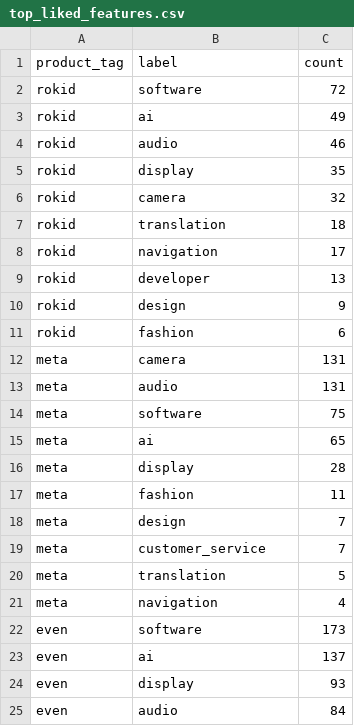
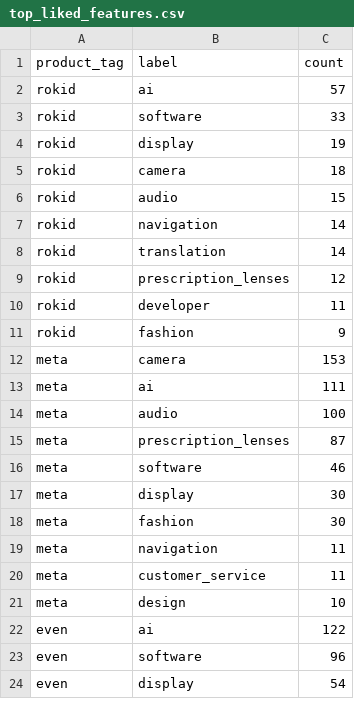
Before and after one commit to liheng1994/Rokid-monitor-pages, a CSV file: reddit/top_liked_features.csv, drawn as a sheet; only a part is shown; the diff covers the shown part only.

```diff
--- a/reddit/top_liked_features.csv
+++ b/reddit/top_liked_features.csv
@@ -1,25 +1,24 @@
 product_tag,label,count
-rokid,software,72
-rokid,ai,49
-rokid,audio,46
-rokid,display,35
-rokid,camera,32
-rokid,translation,18
-rokid,navigation,17
-rokid,developer,13
-rokid,design,9
-rokid,fashion,6
-meta,camera,131
-meta,audio,131
-meta,software,75
-meta,ai,65
-meta,display,28
-meta,fashion,11
-meta,design,7
-meta,customer_service,7
-meta,translation,5
-meta,navigation,4
-even,software,173
-even,ai,137
-even,display,93
-even,audio,84
+rokid,ai,57
+rokid,software,33
+rokid,display,19
+rokid,camera,18
+rokid,audio,15
+rokid,navigation,14
+rokid,translation,14
+rokid,prescription_lenses,12
+rokid,developer,11
+rokid,fashion,9
+meta,camera,153
+meta,ai,111
+meta,audio,100
+meta,prescription_lenses,87
+meta,software,46
+meta,display,30
+meta,fashion,30
+meta,navigation,11
+meta,customer_service,11
+meta,design,10
+even,ai,122
+even,software,96
+even,display,54
```
Also changed, not shown: 2 added rows, 1 removed row and 6 edited cells elsewhere in this file, reddit/frequently_asked_questions.csv, reddit/persona_signals.csv, 10 other files.
